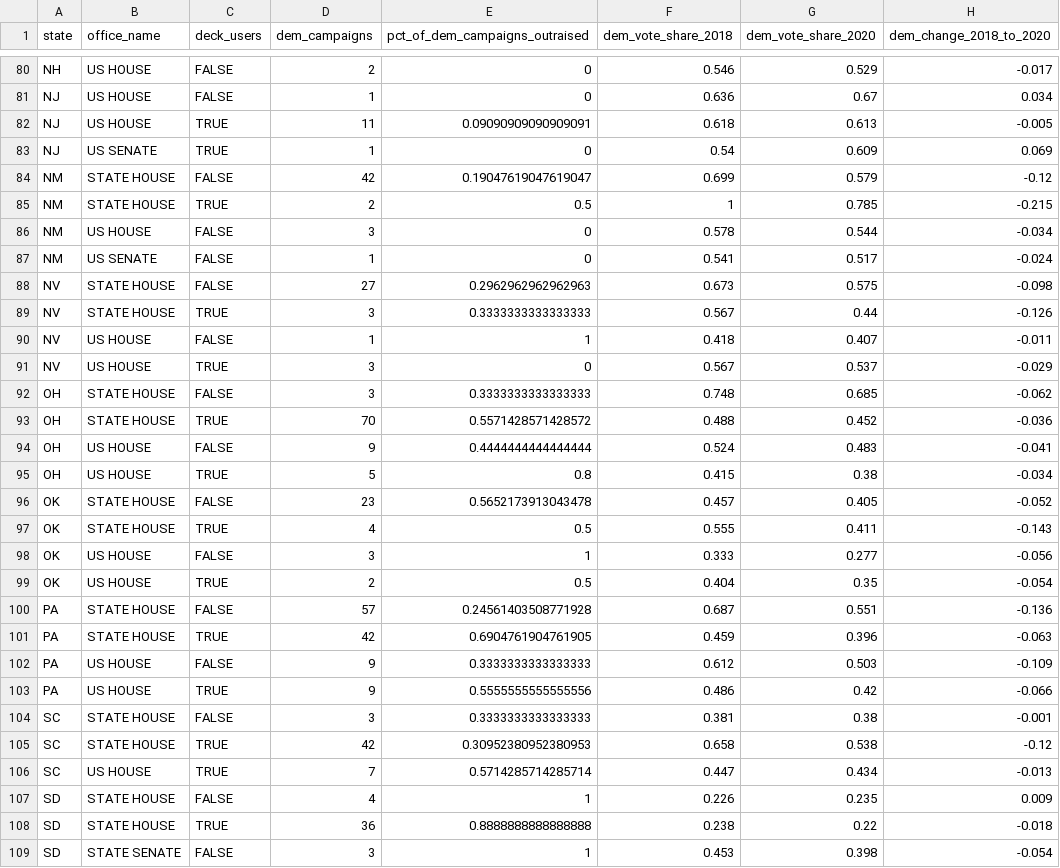
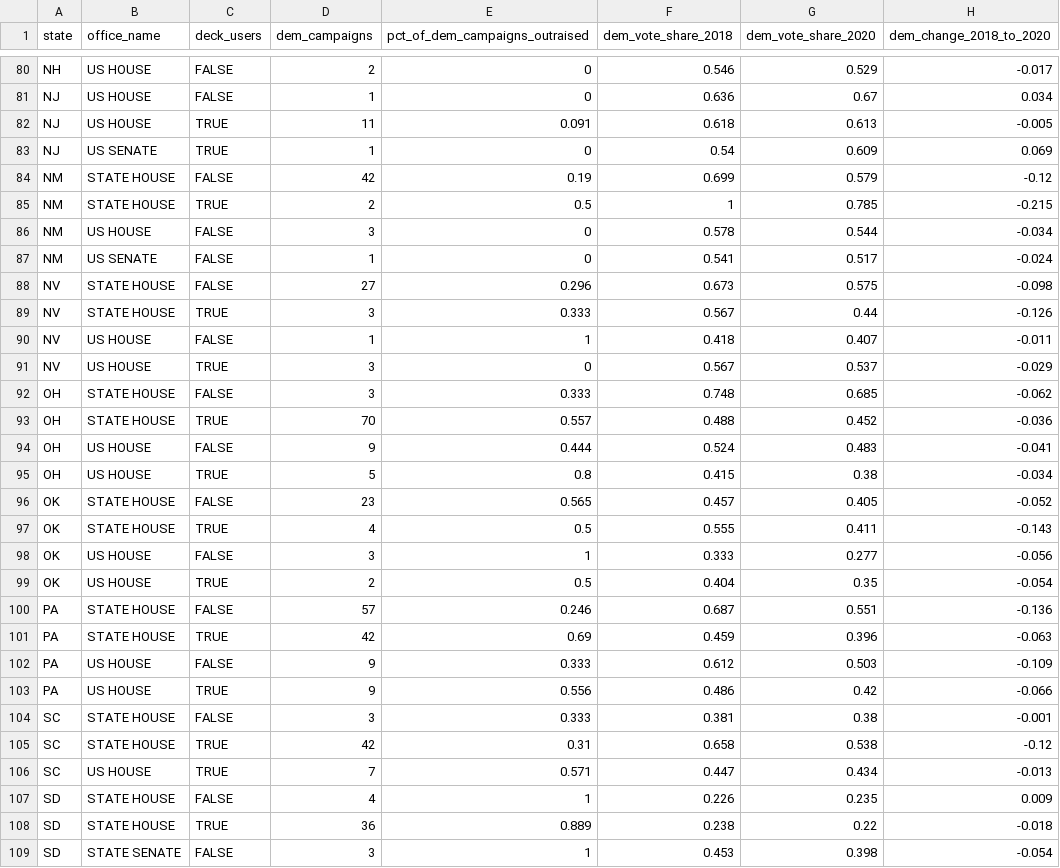
Before and after one commit to decktools/eval, a CSV file: result_shift_2018_2020.csv, drawn as a sheet; only a part is shown, gaps mark what is left out; the diff covers the shown part only.

Commit message:
more rounding fixes!!

```diff
--- a/result_shift_2018_2020.csv
+++ b/result_shift_2018_2020.csv
@@ -81,5 +81,5 @@ NH,US HOUSE,FALSE,2,0,0.546,0.529,-0.017
 NJ,US HOUSE,FALSE,1,0,0.636,0.67,0.034
-NJ,US HOUSE,TRUE,11,0.09090909090909091,0.618,0.613,-0.005
+NJ,US HOUSE,TRUE,11,0.091,0.618,0.613,-0.005
 NJ,US SENATE,TRUE,1,0,0.54,0.609,0.069
-NM,STATE HOUSE,FALSE,42,0.19047619047619047,0.699,0.579,-0.12
+NM,STATE HOUSE,FALSE,42,0.19,0.699,0.579,-0.12
 NM,STATE HOUSE,TRUE,2,0.5,1,0.785,-0.215
@@ -87,11 +87,11 @@ NM,US HOUSE,FALSE,3,0,0.578,0.544,-0.034
 NM,US SENATE,FALSE,1,0,0.541,0.517,-0.024
-NV,STATE HOUSE,FALSE,27,0.2962962962962963,0.673,0.575,-0.098
-NV,STATE HOUSE,TRUE,3,0.3333333333333333,0.567,0.44,-0.126
+NV,STATE HOUSE,FALSE,27,0.296,0.673,0.575,-0.098
+NV,STATE HOUSE,TRUE,3,0.333,0.567,0.44,-0.126
 NV,US HOUSE,FALSE,1,1,0.418,0.407,-0.011
 NV,US HOUSE,TRUE,3,0,0.567,0.537,-0.029
-OH,STATE HOUSE,FALSE,3,0.3333333333333333,0.748,0.685,-0.062
-OH,STATE HOUSE,TRUE,70,0.5571428571428572,0.488,0.452,-0.036
-OH,US HOUSE,FALSE,9,0.4444444444444444,0.524,0.483,-0.041
+OH,STATE HOUSE,FALSE,3,0.333,0.748,0.685,-0.062
+OH,STATE HOUSE,TRUE,70,0.557,0.488,0.452,-0.036
+OH,US HOUSE,FALSE,9,0.444,0.524,0.483,-0.041
 OH,US HOUSE,TRUE,5,0.8,0.415,0.38,-0.034
-OK,STATE HOUSE,FALSE,23,0.5652173913043478,0.457,0.405,-0.052
+OK,STATE HOUSE,FALSE,23,0.565,0.457,0.405,-0.052
 OK,STATE HOUSE,TRUE,4,0.5,0.555,0.411,-0.143
@@ -99,11 +99,11 @@ OK,US HOUSE,FALSE,3,1,0.333,0.277,-0.056
 OK,US HOUSE,TRUE,2,0.5,0.404,0.35,-0.054
-PA,STATE HOUSE,FALSE,57,0.24561403508771928,0.687,0.551,-0.136
-PA,STATE HOUSE,TRUE,42,0.6904761904761905,0.459,0.396,-0.063
-PA,US HOUSE,FALSE,9,0.3333333333333333,0.612,0.503,-0.109
-PA,US HOUSE,TRUE,9,0.5555555555555556,0.486,0.42,-0.066
-SC,STATE HOUSE,FALSE,3,0.3333333333333333,0.381,0.38,-0.001
-SC,STATE HOUSE,TRUE,42,0.30952380952380953,0.658,0.538,-0.12
-SC,US HOUSE,TRUE,7,0.5714285714285714,0.447,0.434,-0.013
+PA,STATE HOUSE,FALSE,57,0.246,0.687,0.551,-0.136
+PA,STATE HOUSE,TRUE,42,0.69,0.459,0.396,-0.063
+PA,US HOUSE,FALSE,9,0.333,0.612,0.503,-0.109
+PA,US HOUSE,TRUE,9,0.556,0.486,0.42,-0.066
+SC,STATE HOUSE,FALSE,3,0.333,0.381,0.38,-0.001
+SC,STATE HOUSE,TRUE,42,0.31,0.658,0.538,-0.12
+SC,US HOUSE,TRUE,7,0.571,0.447,0.434,-0.013
 SD,STATE HOUSE,FALSE,4,1,0.226,0.235,0.009
-SD,STATE HOUSE,TRUE,36,0.8888888888888888,0.238,0.22,-0.018
+SD,STATE HOUSE,TRUE,36,0.889,0.238,0.22,-0.018
 SD,STATE SENATE,FALSE,3,1,0.453,0.398,-0.054
```
Also changed, not shown: 43 edited cells elsewhere in this file.
